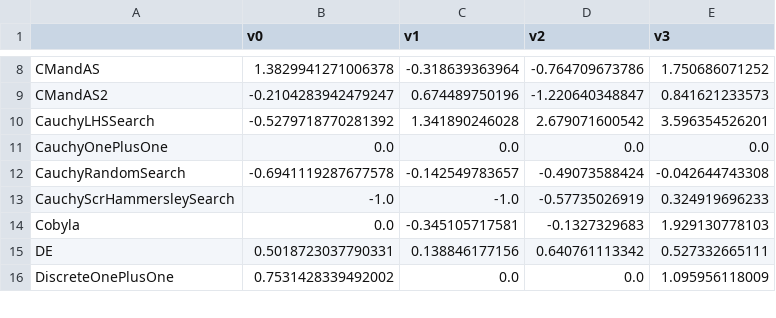
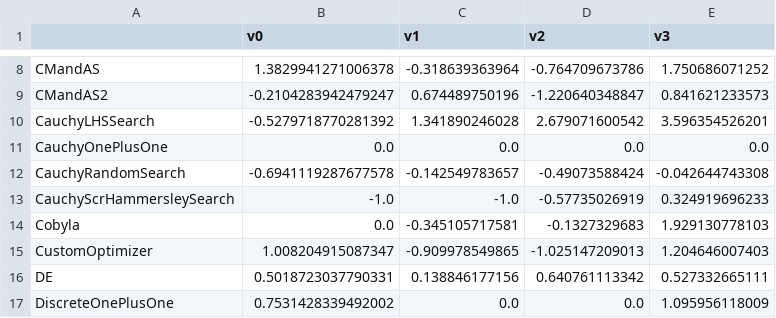
Before and after one commit to facebookresearch/nevergrad, a CSV file: nevergrad/optimization/recorded_recommendations.csv, drawn as a sheet; only a part is shown, gaps mark what is left out; the diff names each change by its address in the sheet, - before the commit and + after, or states it on an @@ line.

```diff
--- a/nevergrad/optimization/recorded_recommendations.csv
+++ b/nevergrad/optimization/recorded_recommendations.csv
+row 15: CustomOptimizer | 1.008204915087347 | -0.909978549865 | -1.025147209013 | 1.204646007403
```
Also changed, not shown: 2 other files.
